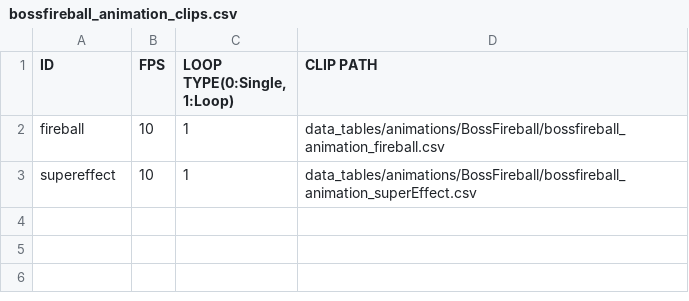
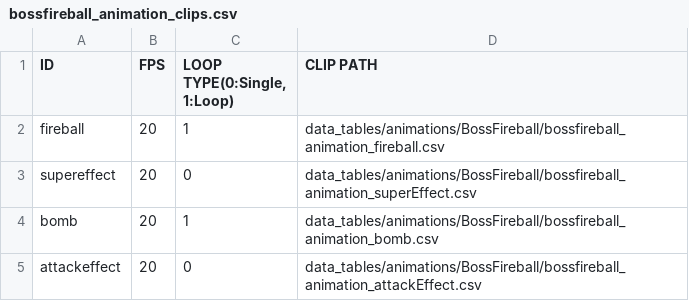
Before and after one commit to J-push/KGA35_TEAM5_SKUL, a CSV file: Skul-bin/data_tables/animations/BossFireball/bossfireball_animation_clips.csv, drawn as a sheet.

```diff
--- a/Skul-bin/data_tables/animations/BossFireball/bossfireball_animation_clips.csv
+++ b/Skul-bin/data_tables/animations/BossFireball/bossfireball_animation_clips.csv
@@ -1,3 +1,5 @@
 ID,FPS,"LOOP TYPE(0:Single, 1:Loop)",CLIP PATH
-fireball,10,1,data_tables/animations/BossFireball/bossfireball_animation_fireball.csv
-supereffect,10,1,data_tables/animations/BossFireball/bossfireball_animation_superEffect.csv
+fireball,20,1,data_tables/animations/BossFireball/bossfireball_animation_fireball.csv
+supereffect,20,0,data_tables/animations/BossFireball/bossfireball_animation_superEffect.csv
+bomb,20,1,data_tables/animations/BossFireball/bossfireball_animation_bomb.csv
+attackeffect,20,0,data_tables/animations/BossFireball/bossfireball_animation_attackEffect.csv
```
Also changed, not shown: Skul-bin/data_tables/animations/Boss/boss_animation_clips.csv, 22 other files.
